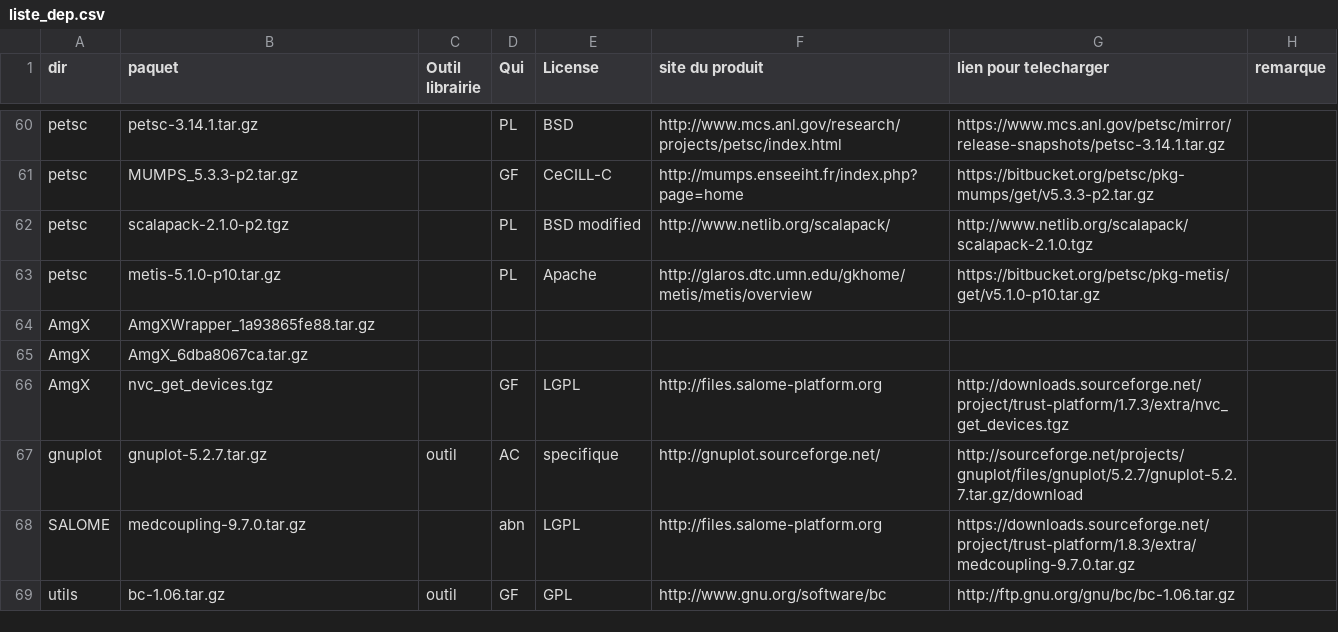
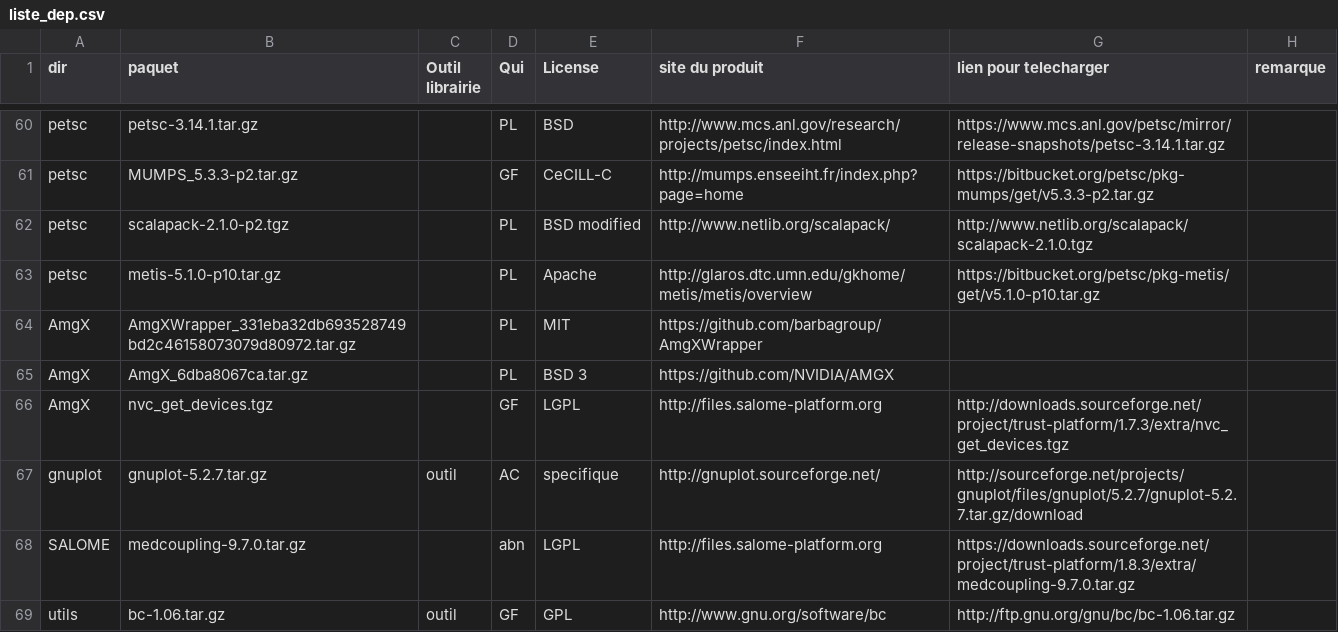
Before and after one commit to cea-trust-platform/trust-code, a CSV file: bin/gestion_externalpackages/liste_dep.csv, drawn as a sheet; only a part is shown, gaps mark what is left out.

Commit message:
[AmgX] Mise a jour de AmgXWrapper pour utilisation nouvelle API (matrice CSR) + Ajout de la possibilite d'avoir la derniere version AmgX pour test + fiabilise le choix du package.

```diff
--- a/bin/gestion_externalpackages/liste_dep.csv
+++ b/bin/gestion_externalpackages/liste_dep.csv
@@ -63,4 +63,4 @@ petsc,scalapack-2.1.0-p2.tgz,,PL,"BSD modified",http://www.netlib.org/scalapack/
 petsc,metis-5.1.0-p10.tar.gz,,PL,Apache,http://glaros.dtc.umn.edu/gkhome/metis/metis/overview,https://bitbucket.org/petsc/pkg-metis/get/v5.1.0-p10.tar.gz,
-AmgX,AmgXWrapper_1a93865fe88.tar.gz,,
-AmgX,AmgX_6dba8067ca.tar.gz,,,
+AmgX,AmgXWrapper_331eba32db693528749bd2c46158073079d80972.tar.gz,,PL,MIT,https://github.com/barbagroup/AmgXWrapper
+AmgX,AmgX_6dba8067ca.tar.gz,,PL,BSD 3,https://github.com/NVIDIA/AMGX
 AmgX,nvc_get_devices.tgz,,GF,LGPL,http://files.salome-platform.org,http://downloads.sourceforge.net/project/trust-platform/1.7.3/extra/nvc_get_devices.tgz,
```
Also changed, not shown: 4 other files.
